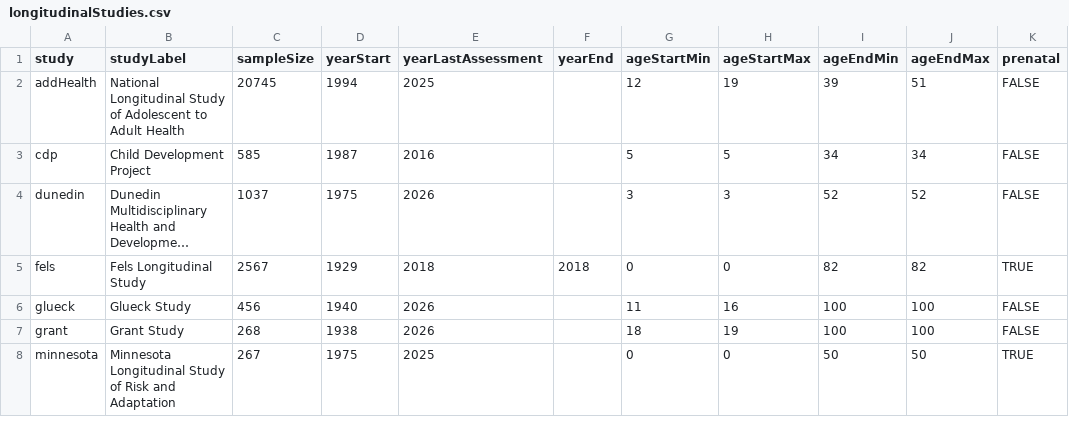
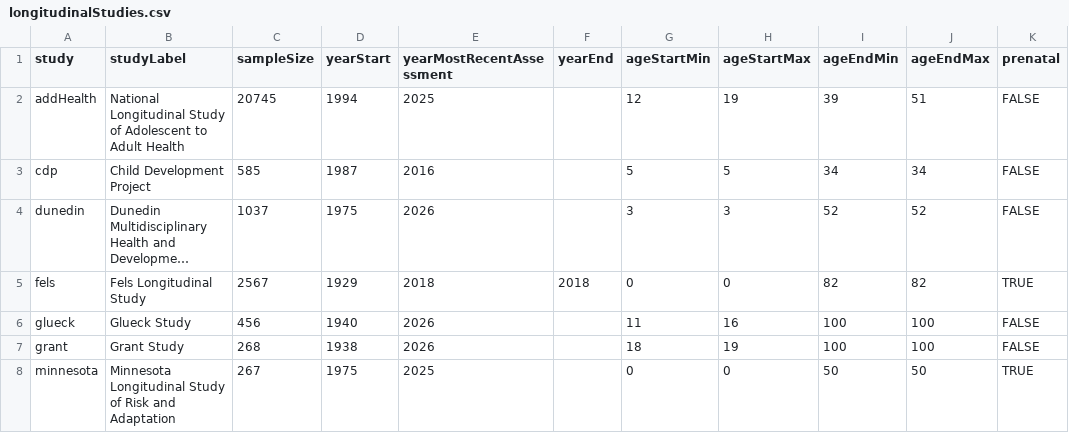
Before and after one commit to DevPsyLab/studying-psychopathology-development-lifespan, a CSV file: Data/longitudinalStudies.csv, drawn as a sheet; only a part is shown; long unchanged cells end in …; the diff names each change by its address in the sheet, - before the commit and + after, or states it on an @@ line.

Commit message:
20260610 - rename variable

```diff
--- a/Data/longitudinalStudies.csv
+++ b/Data/longitudinalStudies.csv
-E1: yearLastAssessment
+E1: yearMostRecentAssessment
```
